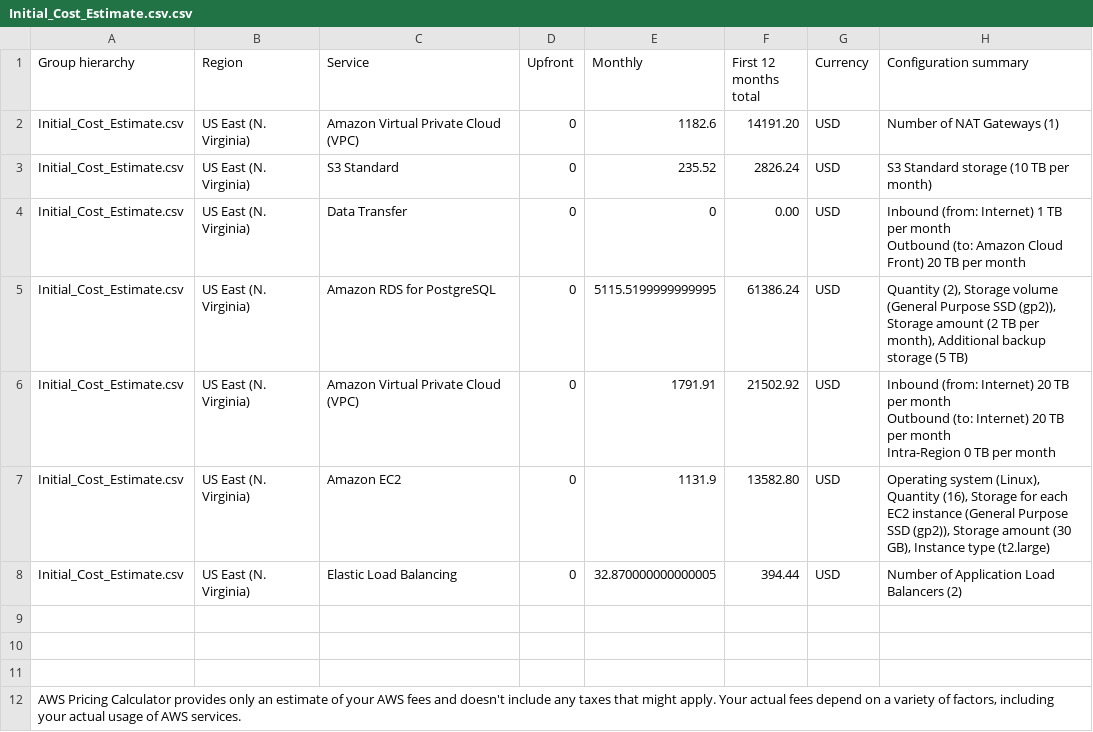
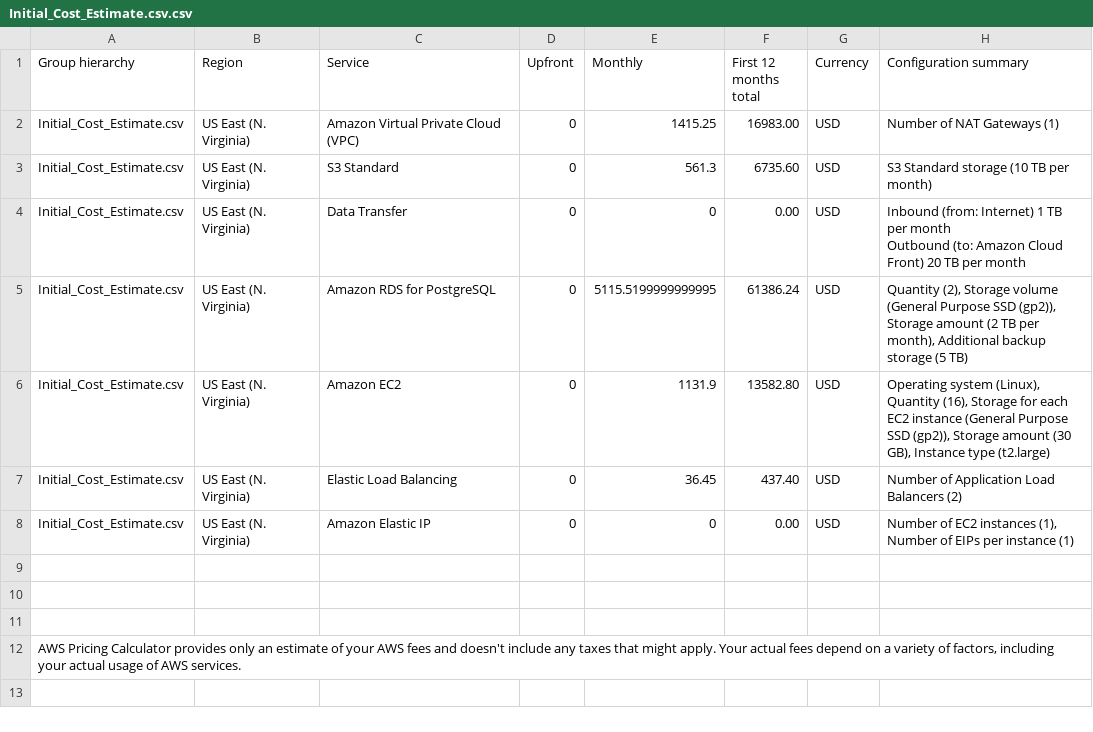
Before and after one commit to kvelaga/Design-Provision-and-Monitor-AWS, a CSV file: Initial_Cost_Estimate.csv.csv, drawn as a sheet.

```diff
--- a/Initial_Cost_Estimate.csv.csv
+++ b/Initial_Cost_Estimate.csv.csv
@@ -1,4 +1,4 @@
 Group hierarchy,Region,Service,Upfront,Monthly,First 12 months total,Currency,Configuration summary
-Initial_Cost_Estimate.csv,US East (N. Virginia),Amazon Virtual Private Cloud (VPC),0,1182.6,14191.20,USD,Number of NAT Gateways (1)
-Initial_Cost_Estimate.csv,US East (N. Virginia),S3 Standard,0,235.52,2826.24,USD,S3 Standard storage (10 TB per month)
+Initial_Cost_Estimate.csv,US East (N. Virginia),Amazon Virtual Private Cloud (VPC),0,1415.25,16983.00,USD,Number of NAT Gateways (1)
+Initial_Cost_Estimate.csv,US East (N. Virginia),S3 Standard,0,561.3,6735.60,USD,S3 Standard storage (10 TB per month)
 Initial_Cost_Estimate.csv,US East (N. Virginia),Data Transfer,0,0,0.00,USD," Inbound (from: Internet) 1 TB per month
@@ -7,8 +7,5 @@ Initial_Cost_Estimate.csv,US East (N. Virginia),Data Transfer,0,0,0.00,USD," Inb
 Initial_Cost_Estimate.csv,US East (N. Virginia),Amazon RDS for PostgreSQL,0,5115.5199999999995,61386.24,USD,"Quantity (2), Storage volume (General Purpose SSD (gp2)), Storage amount (2 TB per month), Additional backup storage (5 TB)"
-Initial_Cost_Estimate.csv,US East (N. Virginia),Amazon Virtual Private Cloud (VPC),0,1791.91,21502.92,USD," Inbound (from: Internet) 20 TB per month
- Outbound (to: Internet) 20 TB per month
- Intra-Region 0 TB per month
-"
 Initial_Cost_Estimate.csv,US East (N. Virginia),Amazon EC2,0,1131.9,13582.80,USD,"Operating system (Linux), Quantity (16), Storage for each EC2 instance (General Purpose SSD (gp2)), Storage amount (30 GB), Instance type (t2.large)"
-Initial_Cost_Estimate.csv,US East (N. Virginia),Elastic Load Balancing,0,32.870000000000005,394.44,USD,Number of Application Load Balancers (2)
+Initial_Cost_Estimate.csv,US East (N. Virginia),Elastic Load Balancing,0,36.45,437.40,USD,Number of Application Load Balancers (2)
+Initial_Cost_Estimate.csv,US East (N. Virginia),Amazon Elastic IP,0,0,0.00,USD,"Number of EC2 instances (1), Number of EIPs per instance (1)"
 
```
Also changed, not shown: Increased_Cost Estimate.csv.csv, Reduced_Cost_Estimate.csv.csv, 7 other files.
